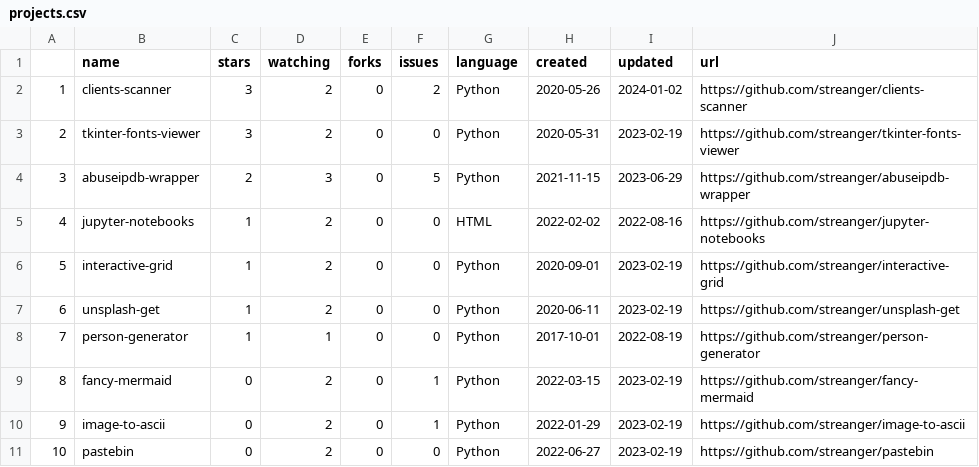
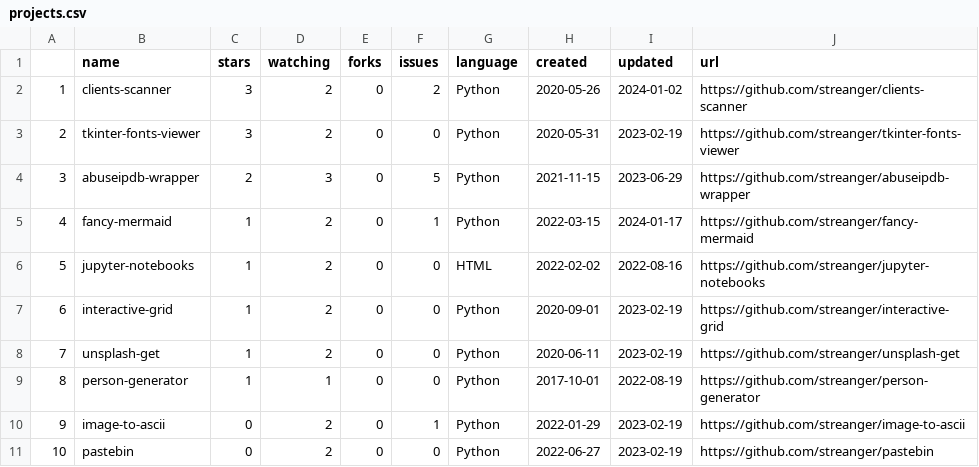
Before and after one commit to streanger/github-stats, a CSV file: projects.csv, drawn as a sheet; only a part is shown; removed rows and columns are numbered as before the commit, all else as after; the diff names each change by its address in the sheet, - before the commit and + after, or states it on an @@ line.

```diff
--- a/projects.csv
+++ b/projects.csv
+row 5: 4 | fancy-mermaid | 1 | 2 | 0 | 1 | Python | 2022-03-15 | 2024-01-17 | https://github.com/streanger/fancy-mermaid
@@ column A renumbered between rows 6 and 9 @@
-row 9: 8 | fancy-mermaid | 0 | 2 | 0 | 1 | Python | 2022-03-15 | 2023-02-19 | https://github.com/streanger/fancy-mermaid
```
Also changed, not shown: 2 other files.
